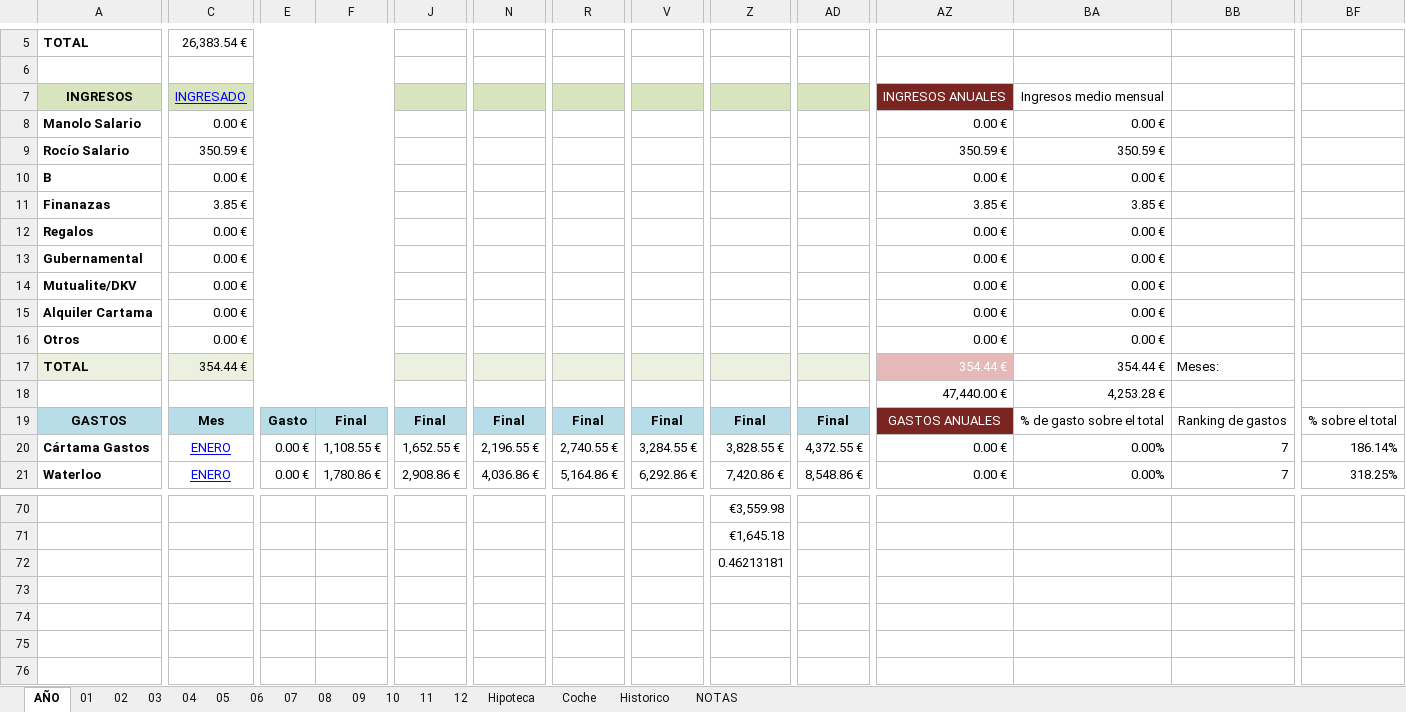
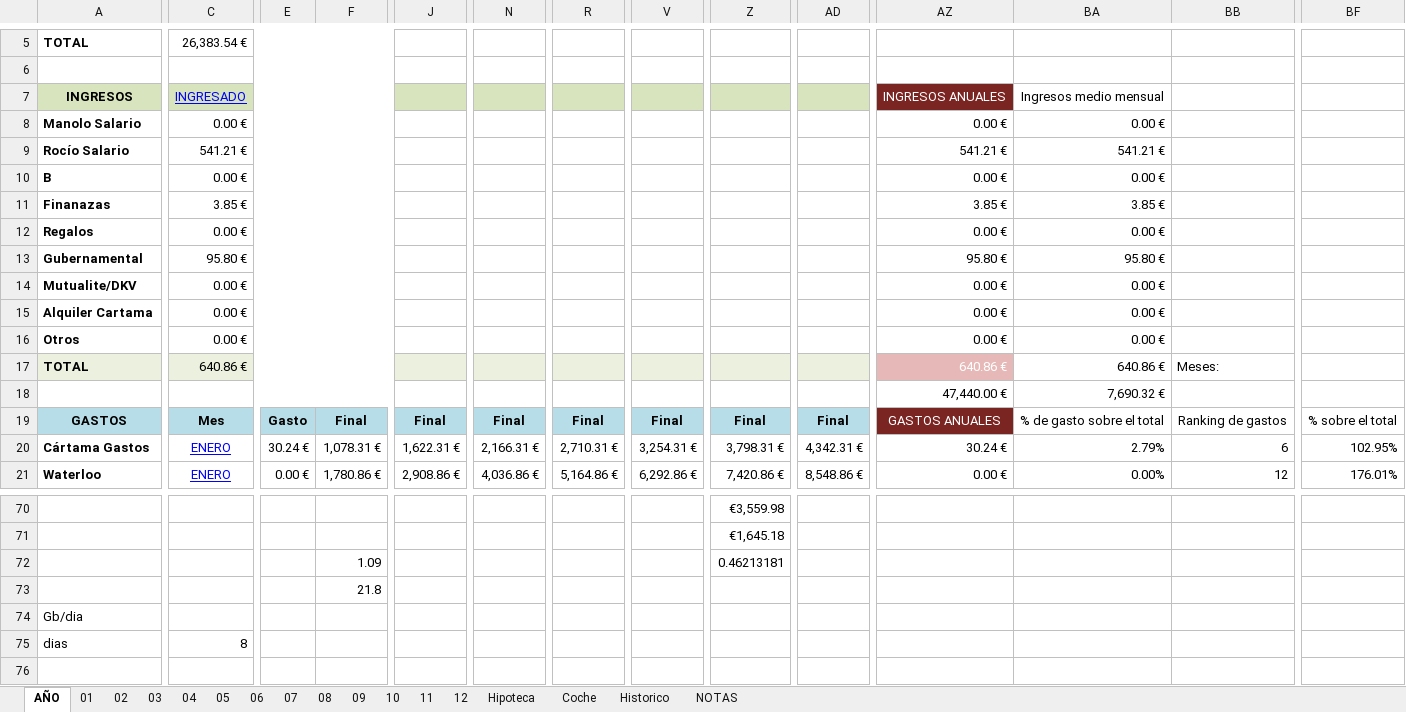
Before and after one commit to mrojassuarez/MRS_Manager, an Excel workbook: 2019/2019.xlsx, sheet AÑO, drawn as a sheet; only a part is shown, gaps mark what is left out; values as stored, in another font and other column widths than the file's, no borders; rows hold the shown columns only; the diff covers the shown part only; the diff names each change by its address in the sheet, - before the commit and + after, or states it on an @@ line.

```diff
--- a/2019/2019.xlsx (sheet AÑO)
+++ b/2019/2019.xlsx (sheet AÑO)
-C9: 350.59 €
+C9: 541.21 €
-AZ9: 350.59 €
+AZ9: 541.21 €
-BA9: 350.59 €
+BA9: 541.21 €
-C13: 0.00 €
+C13: 95.80 €
-AZ13: 0.00 €
+AZ13: 95.80 €
-BA13: 0.00 €
+BA13: 95.80 €
-C17: 354.44 €
+C17: 640.86 €
-AZ17: 354.44 €
+AZ17: 640.86 €
-BA17: 354.44 €
+BA17: 640.86 €
-BA18: 4,253.28 €
+BA18: 7,690.32 €
-E20: 0.00 €
+E20: 30.24 €
-F20: 1,108.55 €
+F20: 1,078.31 €
-J20: 1,652.55 €
+J20: 1,622.31 €
-N20: 2,196.55 €
+N20: 2,166.31 €
-R20: 2,740.55 €
+R20: 2,710.31 €
-V20: 3,284.55 €
+V20: 3,254.31 €
-Z20: 3,828.55 €
+Z20: 3,798.31 €
-AD20: 4,372.55 €
+AD20: 4,342.31 €
-AZ20: 0.00 €
+AZ20: 30.24 €
-BA20: 0.00%
+BA20: 2.79%
-BB20: 7
+BB20: 6
-BF20: 186.14%
+BF20: 102.95%
-BB21: 7
+BB21: 12
-BF21: 318.25%
+BF21: 176.01%
-F72: (empty)
+F72: 1.09
+row 73:  |  |  | 21.8
+row 74: Gb/dia
+row 75: dias | 8
+row 76: (empty)
```
Also changed, not shown: 1 added row, 1 removed row, 205 edited cells and cell formats elsewhere in this sheet, sheet 01, sheet 07, sheet 09, sheet 05, sheet 08, sheet 06, 6 more sheets, Redmine_Manager.xlsx.
